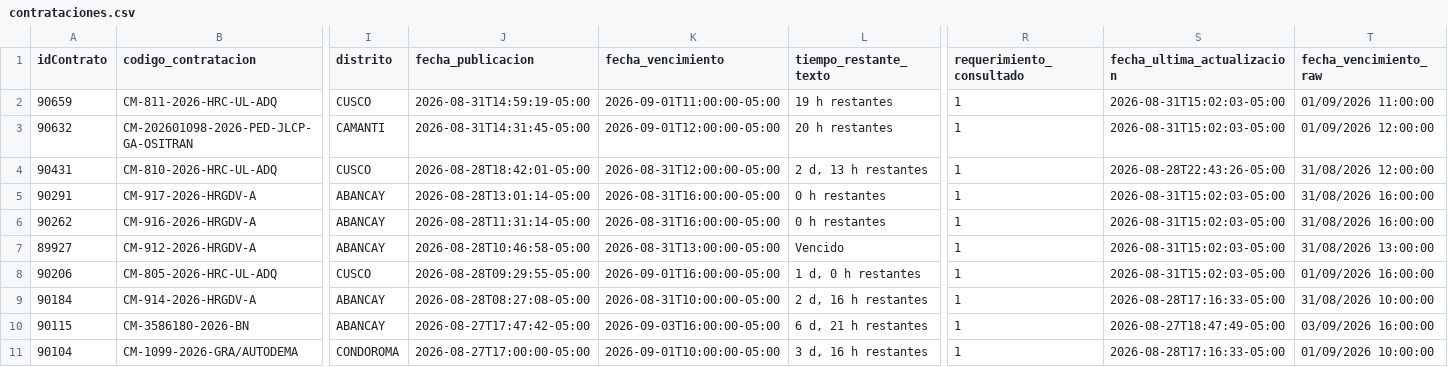
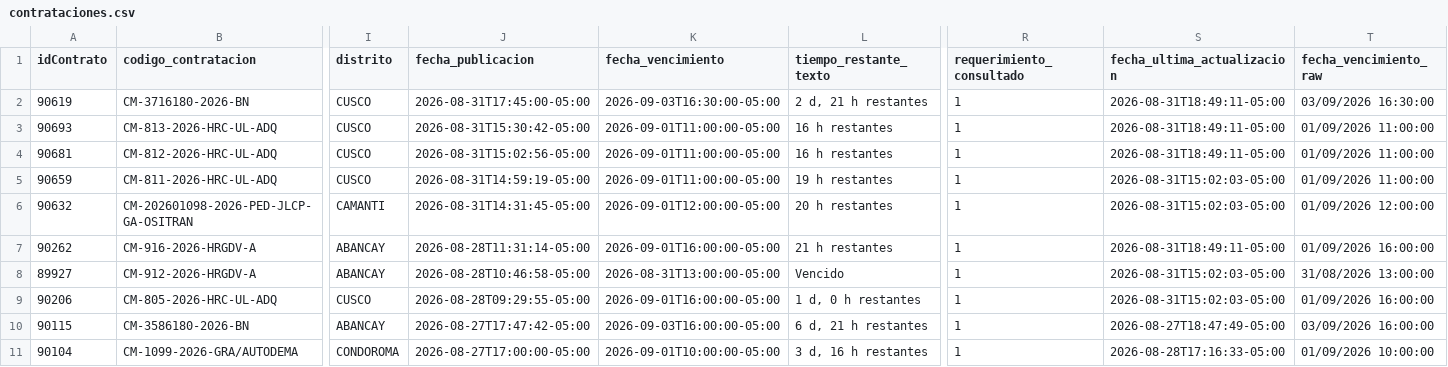
Before and after one commit to Natgato/monitor-seace-cusco, a CSV file: data/contrataciones.csv, drawn as a sheet; only a part is shown, gaps mark what is left out; removed rows and columns are numbered as before the commit, all else as after; rows hold the shown columns only; the diff names each change by its address in the sheet, - before the commit and + after, or states it on an @@ line.

```diff
--- a/data/contrataciones.csv
+++ b/data/contrataciones.csv
+row 2: 90619 | CM-3716180-2026-BN | CUSCO | 2026-08-31T17:45:00-05:00 | 2026-09-03T16:30:00-05:00 | 2 d, 21 h restantes | 1 | 2026-08-31T18:49:11-05:00 | 03/09/2026 16:30:00
+row 3: 90693 | CM-813-2026-HRC-UL-ADQ | CUSCO | 2026-08-31T15:30:42-05:00 | 2026-09-01T11:00:00-05:00 | 16 h restantes | 1 | 2026-08-31T18:49:11-05:00 | 01/09/2026 11:00:00
+row 4: 90681 | CM-812-2026-HRC-UL-ADQ | CUSCO | 2026-08-31T15:02:56-05:00 | 2026-09-01T11:00:00-05:00 | 16 h restantes | 1 | 2026-08-31T18:49:11-05:00 | 01/09/2026 11:00:00
-row 4: 90431 | CM-810-2026-HRC-UL-ADQ | CUSCO | 2026-08-28T18:42:01-05:00 | 2026-08-31T12:00:00-05:00 | 2 d, 13 h restantes | 1 | 2026-08-28T22:43:26-05:00 | 31/08/2026 12:00:00
-row 5: 90291 | CM-917-2026-HRGDV-A | ABANCAY | 2026-08-28T13:01:14-05:00 | 2026-08-31T16:00:00-05:00 | 0 h restantes | 1 | 2026-08-31T15:02:03-05:00 | 31/08/2026 16:00:00
-K7 (fecha_vencimiento): 2026-08-31T16:00:00-05:00
+K7 (fecha_vencimiento): 2026-09-01T16:00:00-05:00
-L7 (tiempo_restante_texto): 0 h restantes
+L7 (tiempo_restante_texto): 21 h restantes
-S7 (fecha_ultima_actualizacion): 2026-08-31T15:02:03-05:00
+S7 (fecha_ultima_actualizacion): 2026-08-31T18:49:11-05:00
-T7 (fecha_vencimiento_raw): 31/08/2026 16:00:00
+T7 (fecha_vencimiento_raw): 01/09/2026 16:00:00
-row 9: 90184 | CM-914-2026-HRGDV-A | ABANCAY | 2026-08-28T08:27:08-05:00 | 2026-08-31T10:00:00-05:00 | 2 d, 16 h restantes | 1 | 2026-08-28T17:16:33-05:00 | 31/08/2026 10:00:00
```
Also changed, not shown: data/items.csv, 1 other file.
